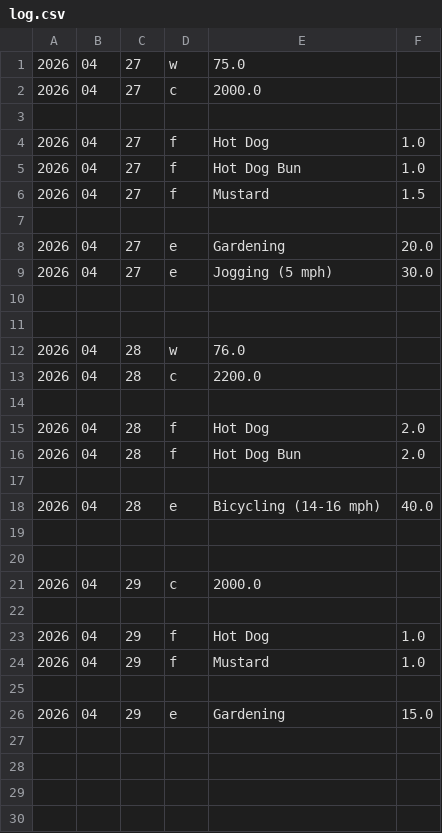
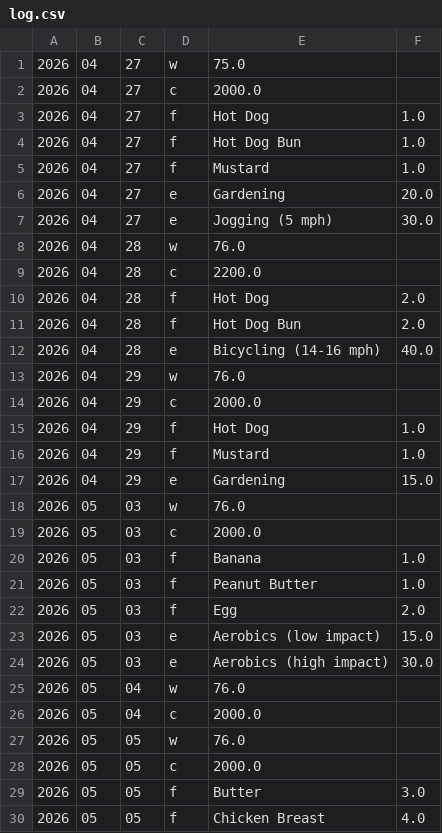
Before and after one commit to Denis6788/Project-SWEN, a CSV file: phase2/src/phase2 java version1/log.csv, drawn as a sheet; only a part is shown; the diff covers the shown part only.

```diff
--- a/phase2/src/phase2 java version1/log.csv
+++ b/phase2/src/phase2 java version1/log.csv
@@ -2,25 +2,29 @@
 2026,04,27,c,2000.0
-
 2026,04,27,f,Hot Dog,1.0
 2026,04,27,f,Hot Dog Bun,1.0
-2026,04,27,f,Mustard,1.5
-
+2026,04,27,f,Mustard,1.0
 2026,04,27,e,Gardening,20.0
 2026,04,27,e,Jogging (5 mph),30.0
-
-
 2026,04,28,w,76.0
 2026,04,28,c,2200.0
-
 2026,04,28,f,Hot Dog,2.0
 2026,04,28,f,Hot Dog Bun,2.0
-
 2026,04,28,e,Bicycling (14-16 mph),40.0
-
-
+2026,04,29,w,76.0
 2026,04,29,c,2000.0
-
 2026,04,29,f,Hot Dog,1.0
 2026,04,29,f,Mustard,1.0
-
 2026,04,29,e,Gardening,15.0
+2026,05,03,w,76.0
+2026,05,03,c,2000.0
+2026,05,03,f,Banana,1.0
+2026,05,03,f,Peanut Butter,1.0
+2026,05,03,f,Egg,2.0
+2026,05,03,e,Aerobics (low impact),15.0
+2026,05,03,e,Aerobics (high impact),30.0
+2026,05,04,w,76.0
+2026,05,04,c,2000.0
+2026,05,05,w,76.0
+2026,05,05,c,2000.0
+2026,05,05,f,Butter,3.0
+2026,05,05,f,Chicken Breast,4.0
```
Also changed, not shown: 4 added rows elsewhere in this file, phase2/src/phase2 java version1/exercise.csv, phase2/src/phase2 java version1/foods.csv, 16 other files.
